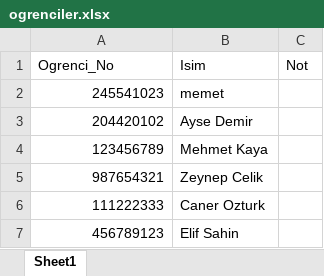
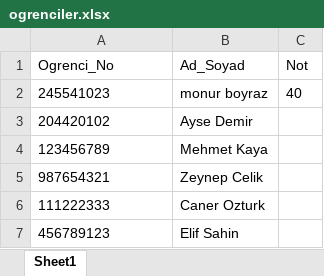
Before and after one commit to Runomm/OMRChecker-mobile, an Excel workbook: sinif_listesi/ogrenciler.xlsx, sheet Sheet1, drawn as a sheet; values as stored, in another font and other column widths than the file's, no borders; the diff names each change by its address in the sheet, - before the commit and + after, or states it on an @@ line.

```diff
--- a/sinif_listesi/ogrenciler.xlsx (sheet Sheet1)
+++ b/sinif_listesi/ogrenciler.xlsx (sheet Sheet1)
-B1: Isim
+B1: Ad_Soyad
-A2:A7 alignment: right
+A2:A7 alignment: left
-B2 (Ad_Soyad): memet
+B2 (Ad_Soyad): monur boyraz
-C2 (Not): (empty)
+C2 (Not): 40
```
Also changed, not shown: 14 other files.
